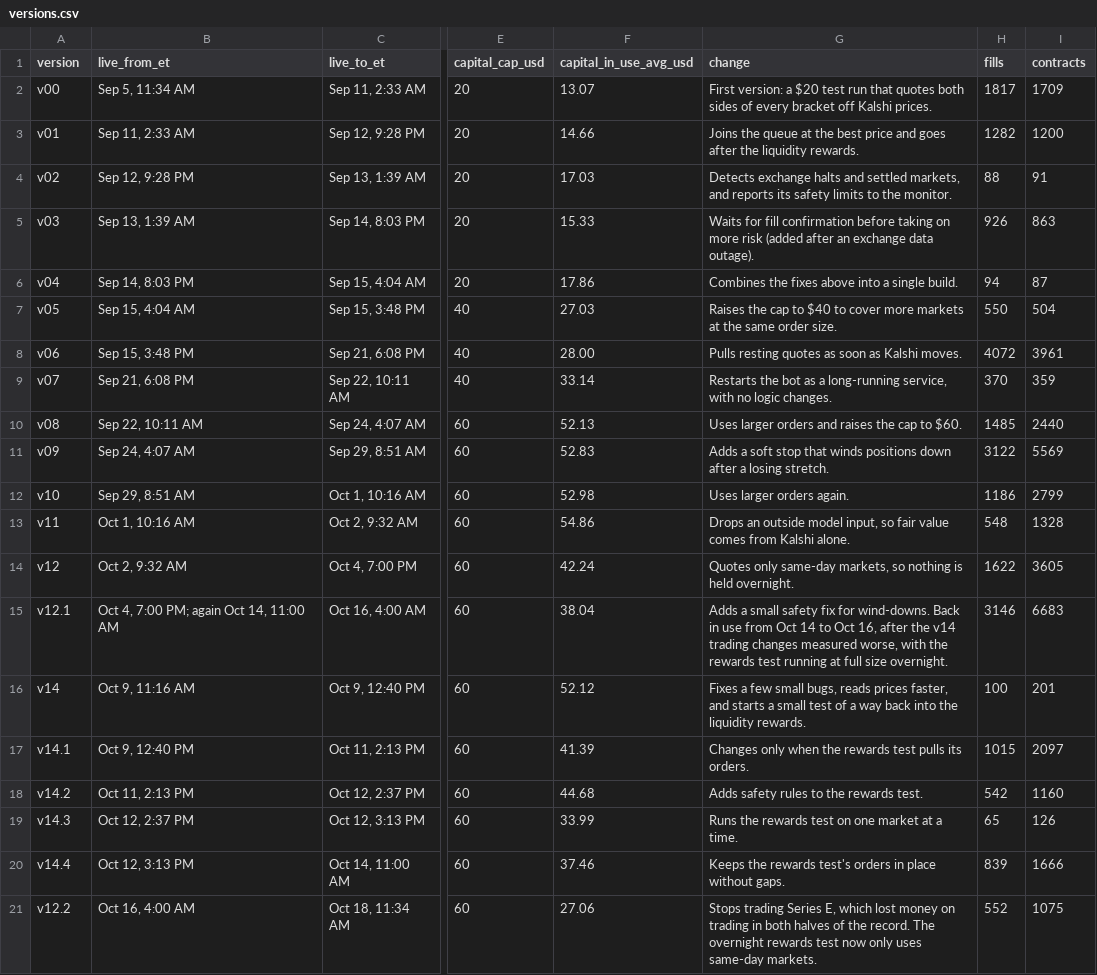
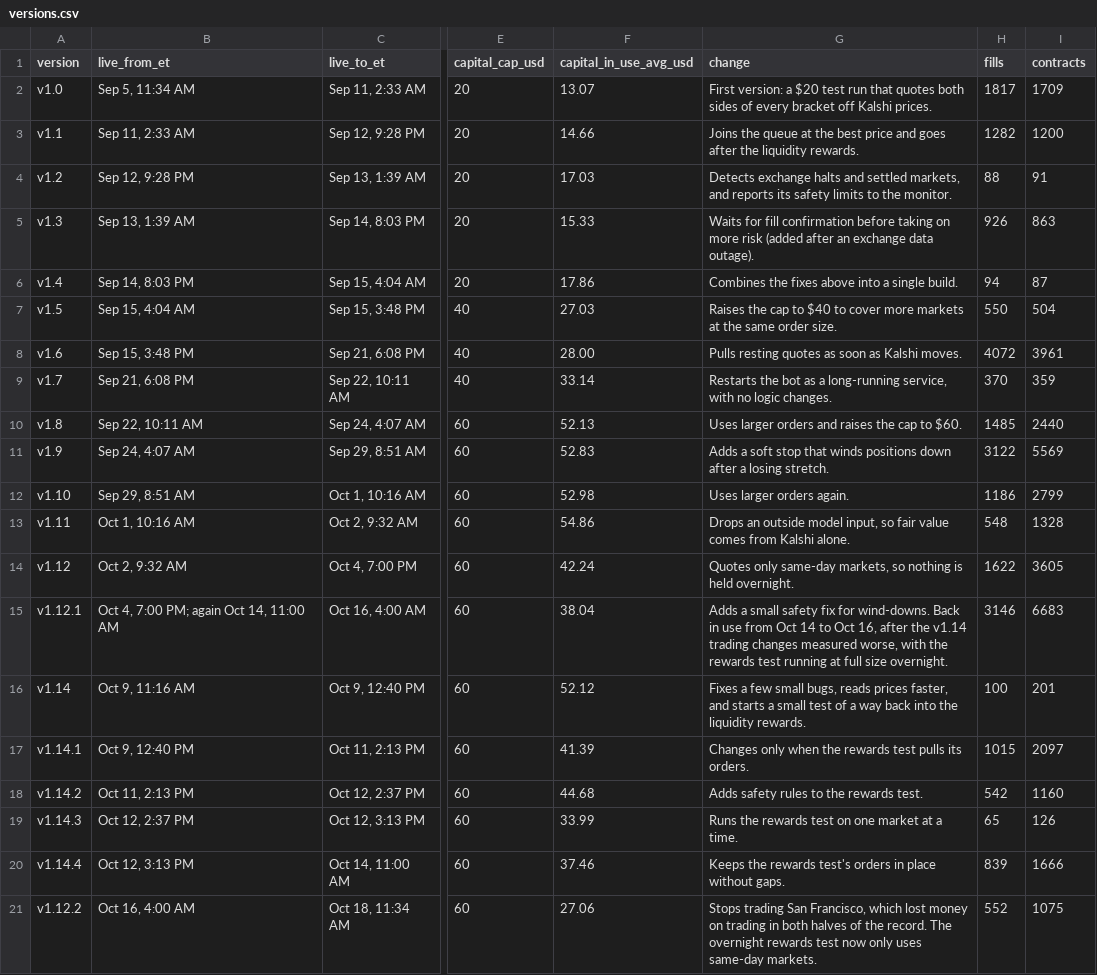
Before and after one commit to Tanuj-07/polymarket-market-making, a CSV file: data/versions.csv, drawn as a sheet; only a part is shown, gaps mark what is left out; the diff names each change by its address in the sheet, - before the commit and + after, or states it on an @@ line.

Commit message:
Name the markets (daily high temperature, five cities), number versions 1.x, and trade Los Angeles only from Oct 18 (v1.15)

```diff
--- a/data/versions.csv
+++ b/data/versions.csv
-A2 (version): v00
+A2 (version): v1.0
-A3 (version): v01
+A3 (version): v1.1
-A4 (version): v02
+A4 (version): v1.2
-A5 (version): v03
+A5 (version): v1.3
-A6 (version): v04
+A6 (version): v1.4
-A7 (version): v05
+A7 (version): v1.5
-A8 (version): v06
+A8 (version): v1.6
-A9 (version): v07
+A9 (version): v1.7
-A10 (version): v08
+A10 (version): v1.8
-A11 (version): v09
+A11 (version): v1.9
-A12 (version): v10
+A12 (version): v1.10
-A13 (version): v11
+A13 (version): v1.11
-A14 (version): v12
+A14 (version): v1.12
-A15 (version): v12.1
+A15 (version): v1.12.1
-G15 (change): …after the v14 trading changes…
+G15 (change): …after the v1.14 trading changes…
-A16 (version): v14
+A16 (version): v1.14
-A17 (version): v14.1
+A17 (version): v1.14.1
-A18 (version): v14.2
+A18 (version): v1.14.2
-A19 (version): v14.3
+A19 (version): v1.14.3
-A20 (version): v14.4
+A20 (version): v1.14.4
-A21 (version): v12.2
+A21 (version): v1.12.2
-G21 (change): Stops trading Series E, which lost…
+G21 (change): Stops trading San Francisco, which lost…
```
Also changed, not shown: data/daily.csv, data/series.csv, 8 other files.
